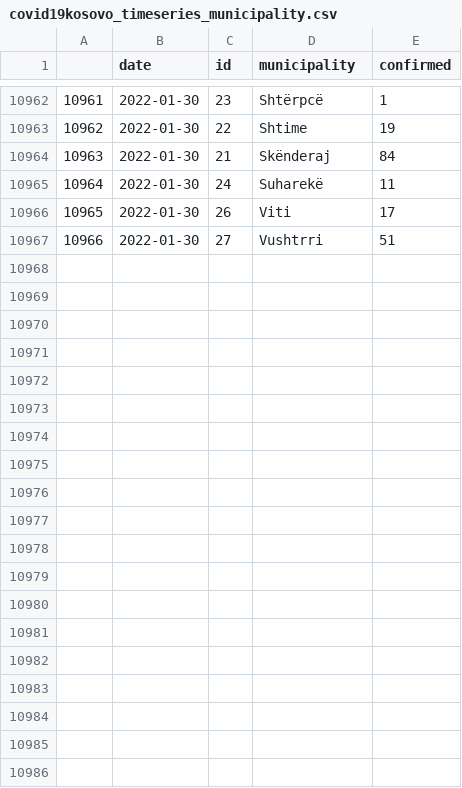
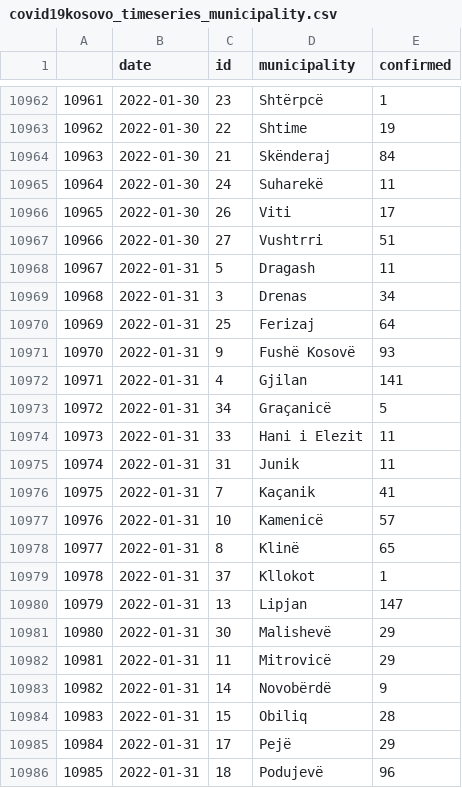
Before and after one commit to KushtrimVisoka/datasets, a CSV file: covid19kosovo_timeseries_municipality.csv, drawn as a sheet; only a part is shown, gaps mark what is left out; the diff covers the shown part only.

```diff
--- a/covid19kosovo_timeseries_municipality.csv
+++ b/covid19kosovo_timeseries_municipality.csv
@@ -10967 +10967,20 @@
 "10966",2022-01-30,"27","Vushtrri",51
+"10967",2022-01-31,"5","Dragash",11
+"10968",2022-01-31,"3","Drenas",34
+"10969",2022-01-31,"25","Ferizaj",64
+"10970",2022-01-31,"9","Fushë Kosovë",93
+"10971",2022-01-31,"4","Gjilan",141
+"10972",2022-01-31,"34","Graçanicë",5
+"10973",2022-01-31,"33","Hani i Elezit",11
+"10974",2022-01-31,"31","Junik",11
+"10975",2022-01-31,"7","Kaçanik",41
+"10976",2022-01-31,"10","Kamenicë",57
+"10977",2022-01-31,"8","Klinë",65
+"10978",2022-01-31,"37","Kllokot",1
+"10979",2022-01-31,"13","Lipjan",147
+"10980",2022-01-31,"30","Malishevë",29
+"10981",2022-01-31,"11","Mitrovicë",29
+"10982",2022-01-31,"14","Novobërdë",9
+"10983",2022-01-31,"15","Obiliq",28
+"10984",2022-01-31,"17","Pejë",29
+"10985",2022-01-31,"18","Podujevë",96
```
Also changed, not shown: 9 added rows elsewhere in this file, covid19kosovo_timeseries.csv, kosovo_dailyvaccinations.csv, 1 other file.
